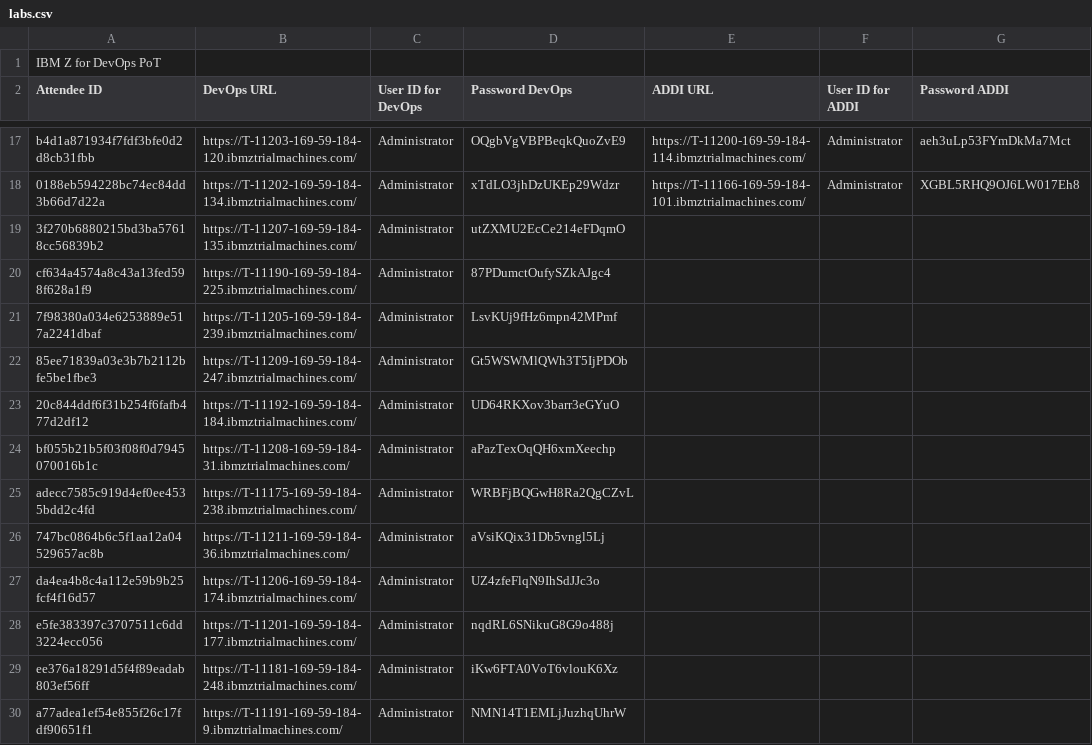
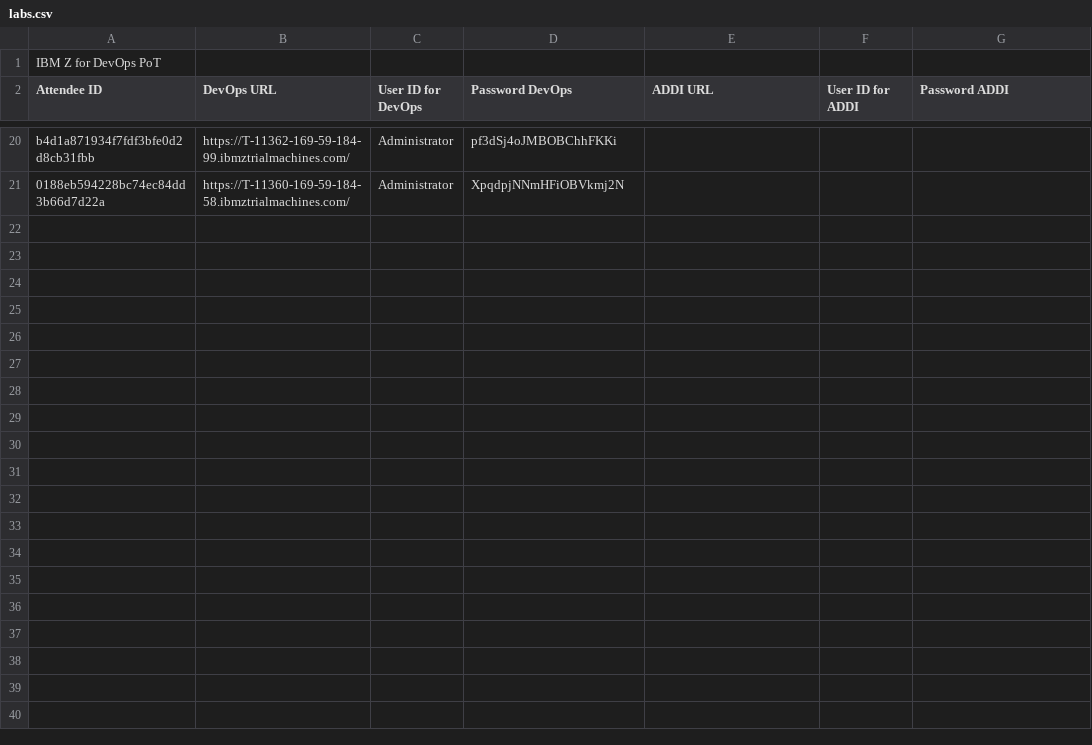
Before and after one commit to DevOps-on-IBMZ/Workshop-Access, a CSV file: labs.csv, drawn as a sheet; only a part is shown, gaps mark what is left out; removed rows and columns are numbered as before the commit, all else as after; the diff covers the shown part only; the diff names each change by its address in the sheet, - before the commit and + after, or states it on an @@ line.

```diff
--- a/labs.csv
+++ b/labs.csv
-B20 (DevOps URL): https://T-11203-169-59-184-120.ibmztrialmachines.com/
+B20 (DevOps URL): https://T-11362-169-59-184-99.ibmztrialmachines.com/
-D20 (Password DevOps): OQgbVgVBPBeqkQuoZvE9
+D20 (Password DevOps): pf3dSj4oJMBOBChhFKKi
-E20 (ADDI URL): https://T-11200-169-59-184-114.ibmztrialmachines.com/
+E20 (ADDI URL): (empty)
-F20:F21 (User ID for ADDI): Administrator
+F20:F21 (User ID for ADDI): (empty)
-G20 (Password ADDI): aeh3uLp53FYmDkMa7Mct
+G20 (Password ADDI): (empty)
-B21 (DevOps URL): https://T-11202-169-59-184-134.ibmztrialmachines.com/
+B21 (DevOps URL): https://T-11360-169-59-184-58.ibmztrialmachines.com/
-D21 (Password DevOps): xTdLO3jhDzUKEp29Wdzr
+D21 (Password DevOps): XpqdpjNNmHFiOBVkmj2N
-E21 (ADDI URL): https://T-11166-169-59-184-101.ibmztrialmachines.com/
+E21 (ADDI URL): (empty)
-G21 (Password ADDI): XGBL5RHQ9OJ6LW017Eh8
+G21 (Password ADDI): (empty)
-row 19: 3f270b6880215bd3ba57618cc56839b2 | https://T-11207-169-59-184-135.ibmztrialmachines.com/ | Administrator | utZXMU2EcCe214eFDqmO
-row 20: cf634a4574a8c43a13fed598f628a1f9 | https://T-11190-169-59-184-225.ibmztrialmachines.com/ | Administrator | 87PDumctOufySZkAJgc4
-row 21: 7f98380a034e6253889e517a2241dbaf | https://T-11205-169-59-184-239.ibmztrialmachines.com/ | Administrator | LsvKUj9fHz6mpn42MPmf
-row 22: 85ee71839a03e3b7b2112bfe5be1fbe3 | https://T-11209-169-59-184-247.ibmztrialmachines.com/ | Administrator | Gt5WSWMlQWh3T5IjPDOb
-row 23: 20c844ddf6f31b254f6fafb477d2df12 | https://T-11192-169-59-184-184.ibmztrialmachines.com/ | Administrator | UD64RKXov3barr3eGYuO
-row 24: bf055b21b5f03f08f0d7945070016b1c | https://T-11208-169-59-184-31.ibmztrialmachines.com/ | Administrator | aPazTexOqQH6xmXeechp
-row 25: adecc7585c919d4ef0ee4535bdd2c4fd | https://T-11175-169-59-184-238.ibmztrialmachines.com/ | Administrator | WRBFjBQGwH8Ra2QgCZvL
-row 26: 747bc0864b6c5f1aa12a04529657ac8b | https://T-11211-169-59-184-36.ibmztrialmachines.com/ | Administrator | aVsiKQix31Db5vngl5Lj
-row 27: da4ea4b8c4a112e59b9b25fcf4f16d57 | https://T-11206-169-59-184-174.ibmztrialmachines.com/ | Administrator | UZ4zfeFlqN9IhSdJJc3o
-row 28: e5fe383397c3707511c6dd3224ecc056 | https://T-11201-169-59-184-177.ibmztrialmachines.com/ | Administrator | nqdRL6SNikuG8G9o488j
-row 29: ee376a18291d5f4f89eadab803ef56ff | https://T-11181-169-59-184-248.ibmztrialmachines.com/ | Administrator | iKw6FTA0VoT6vlouK6Xz
-row 30: a77adea1ef54e855f26c17fdf90651f1 | https://T-11191-169-59-184-9.ibmztrialmachines.com/ | Administrator | NMN14T1EMLjJuzhqUhrW
```
Also changed, not shown: 6 added rows, 3 removed rows and 54 edited cells elsewhere in this file.
